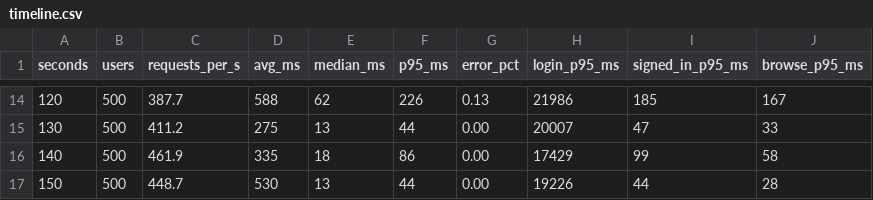
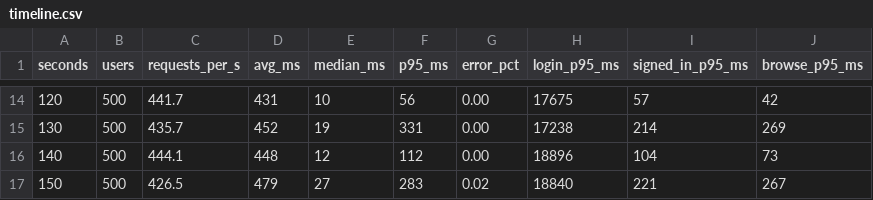
Before and after one commit to Nabad-team/Nabad, a CSV file: loadtest/jmeter/reports/load-500-users/timeline.csv, drawn as a sheet; only a part is shown, gaps mark what is left out; the diff covers the shown part only.

```diff
--- a/loadtest/jmeter/reports/load-500-users/timeline.csv
+++ b/loadtest/jmeter/reports/load-500-users/timeline.csv
@@ -14,4 +14,4 @@ seconds,users,requests_per_s,avg_ms,median_ms,p95_ms,error_pct,login_p95_ms,sign
-120,500,387.7,588,62,226,0.13,21986,185,167
-130,500,411.2,275,13,44,0.00,20007,47,33
-140,500,461.9,335,18,86,0.00,17429,99,58
-150,500,448.7,530,13,44,0.00,19226,44,28
+120,500,441.7,431,10,56,0.00,17675,57,42
+130,500,435.7,452,19,331,0.00,17238,214,269
+140,500,444.1,448,12,112,0.00,18896,104,73
+150,500,426.5,479,27,283,0.02,18840,221,267
```
Also changed, not shown: 103 edited cells elsewhere in this file, loadtest/jmeter/reports/load-500-users/docker-stats.csv, 14 other files.
